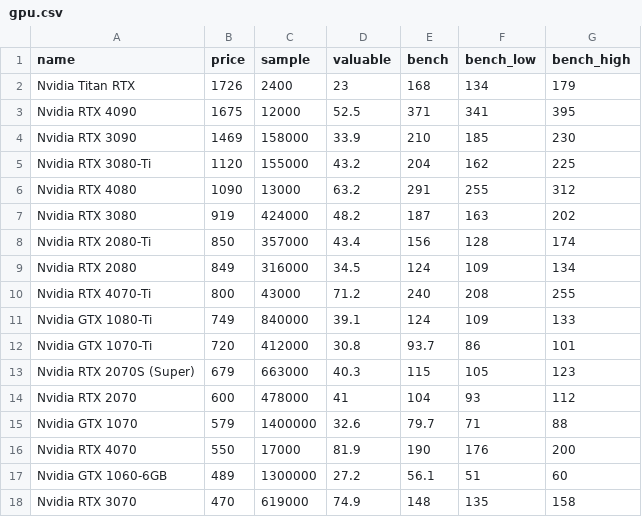
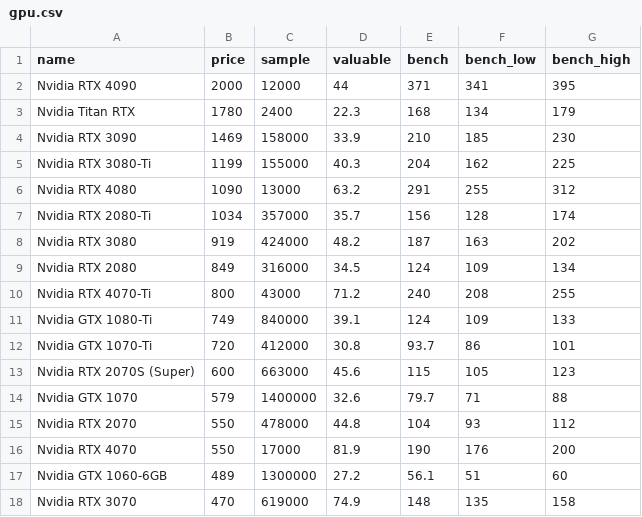
Before and after one commit to ShaokangJiang/CSE-203B-crapping, a CSV file: data/gpu.csv, drawn as a sheet; only a part is shown; the diff covers the shown part only.

```diff
--- a/data/gpu.csv
+++ b/data/gpu.csv
@@ -1,9 +1,9 @@
 name,price,sample,valuable,bench,bench_low,bench_high
-Nvidia Titan RTX,1726,2400,23,168,134,179
-Nvidia RTX 4090,1675,12000,52.5,371,341,395
+Nvidia RTX 4090,2000,12000,44,371,341,395
+Nvidia Titan RTX,1780,2400,22.3,168,134,179
 Nvidia RTX 3090,1469,158000,33.9,210,185,230
-Nvidia RTX 3080-Ti,1120,155000,43.2,204,162,225
+Nvidia RTX 3080-Ti,1199,155000,40.3,204,162,225
 Nvidia RTX 4080,1090,13000,63.2,291,255,312
+Nvidia RTX 2080-Ti,1034,357000,35.7,156,128,174
 Nvidia RTX 3080,919,424000,48.2,187,163,202
-Nvidia RTX 2080-Ti,850,357000,43.4,156,128,174
 Nvidia RTX 2080,849,316000,34.5,124,109,134
@@ -12,5 +12,5 @@ Nvidia GTX 1080-Ti,749,840000,39.1,124,109,133
 Nvidia GTX 1070-Ti,720,412000,30.8,93.7,86,101
-Nvidia RTX 2070S (Super),679,663000,40.3,115,105,123
-Nvidia RTX 2070,600,478000,41,104,93,112
+Nvidia RTX 2070S (Super),600,663000,45.6,115,105,123
 Nvidia GTX 1070,579,1400000,32.6,79.7,71,88
+Nvidia RTX 2070,550,478000,44.8,104,93,112
 Nvidia RTX 4070,550,17000,81.9,190,176,200
```
Also changed, not shown: 2 added rows, 1 removed row and 13 edited cells elsewhere in this file, data/cpu.csv, data/hdd.csv, 2 other files.
